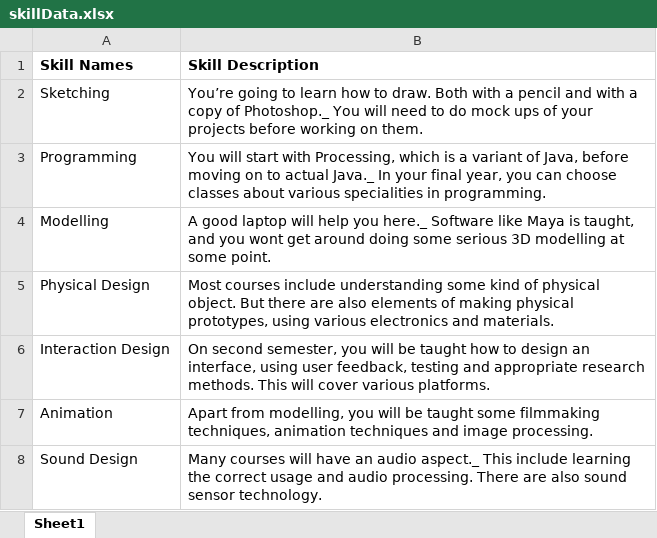
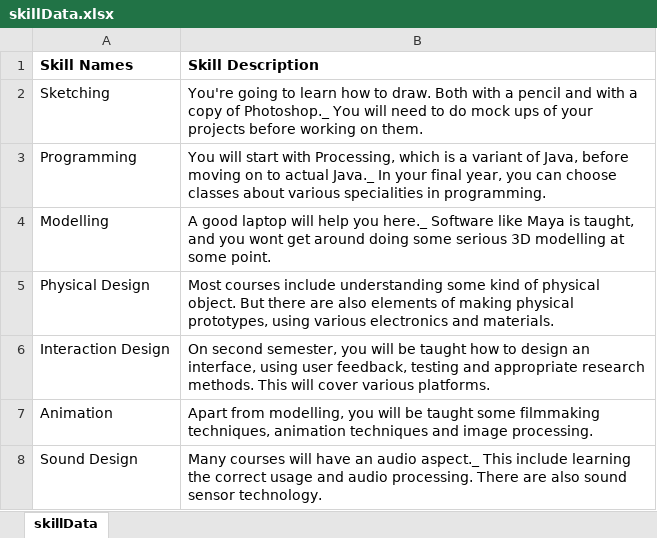
Before and after one commit to Waghlon/P0mapgame, an Excel workbook: data/strings/skillData.xlsx, sheet skillData, drawn as a sheet; values as stored, in another font and other column widths than the file's, no borders; the diff names each change by its address in the sheet, - before the commit and + after, or states it on an @@ line.

Commit message:
Revision 16
Skillbook is now interactive and describes the various skills.

```diff
--- a/data/strings/skillData.xlsx (sheet skillData)
+++ b/data/strings/skillData.xlsx (sheet skillData)
-sheet tab: Sheet1
+sheet tab: skillData
-B2 (Skill Description): You’re going to…
+B2 (Skill Description): You're going to…
```
Also changed, not shown: 4 other files.
